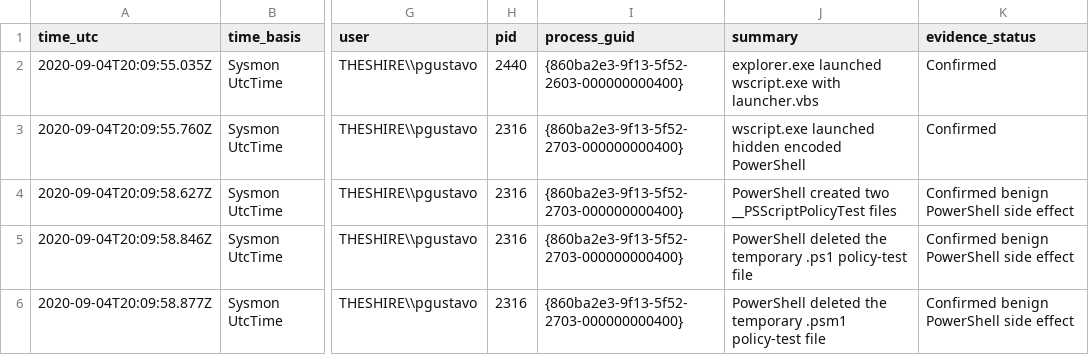
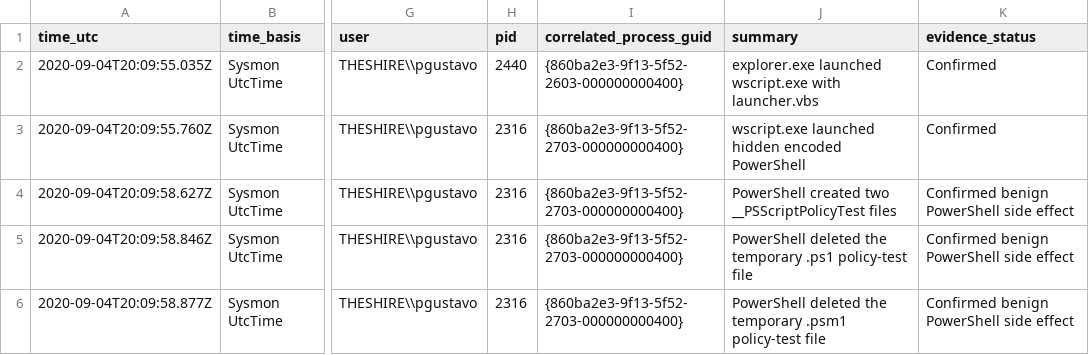
Before and after one commit to pamleenz-soclab/security-monitoring-portfolio, a CSV file: 05-endpoint-and-windows-investigations/scenario-10-suspicious-powershell-execution/evidence/processed/key-event-timeline.csv, drawn as a sheet; only a part is shown, gaps mark what is left out; the diff names each change by its address in the sheet, - before the commit and + after, or states it on an @@ line.

Commit message:
Refine Scenario 10 evidence boundaries and ATT&CK mapping

```diff
--- a/05-endpoint-and-windows-investigations/scenario-10-suspicious-powershell-execution/evidence/processed/key-event-timeline.csv
+++ b/05-endpoint-and-windows-investigations/scenario-10-suspicious-powershell-execution/evidence/processed/key-event-timeline.csv
-I1: process_guid
+I1: correlated_process_guid
```
Also changed, not shown: 4 other files.
